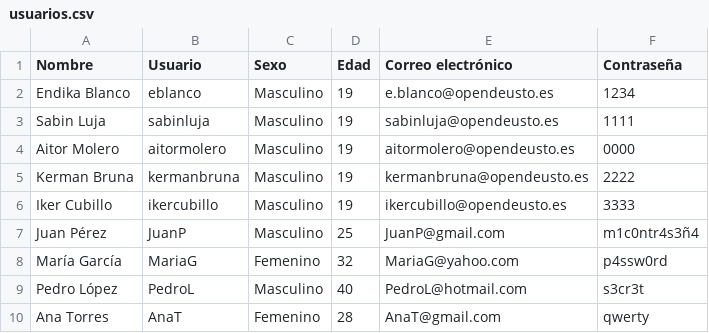
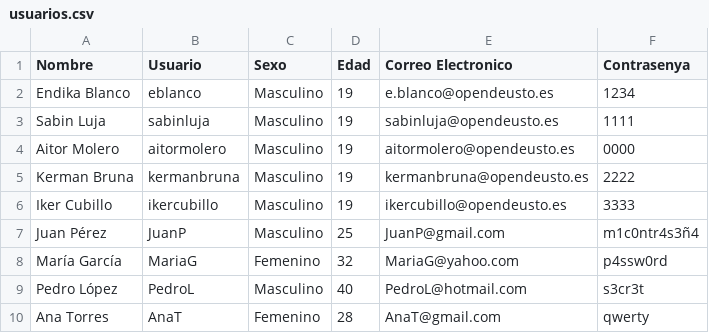
Before and after one commit to eblancocabana/DiscoManagement, a CSV file: ficheros/usuarios.csv, drawn as a sheet.

```diff
--- a/ficheros/usuarios.csv
+++ b/ficheros/usuarios.csv
@@ -1,2 +1,2 @@
-Nombre,Usuario,Sexo,Edad,Correo electrónico,Contraseña
+Nombre,Usuario,Sexo,Edad,Correo Electronico,Contrasenya
 Endika Blanco,eblanco,Masculino,19,e.blanco@opendeusto.es,1234
```
Also changed, not shown: 2 other files.
